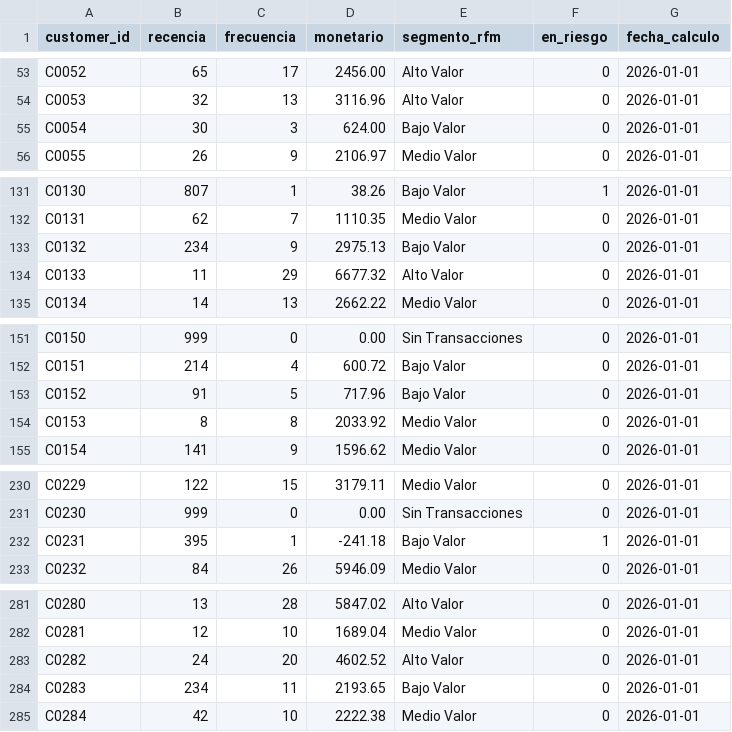
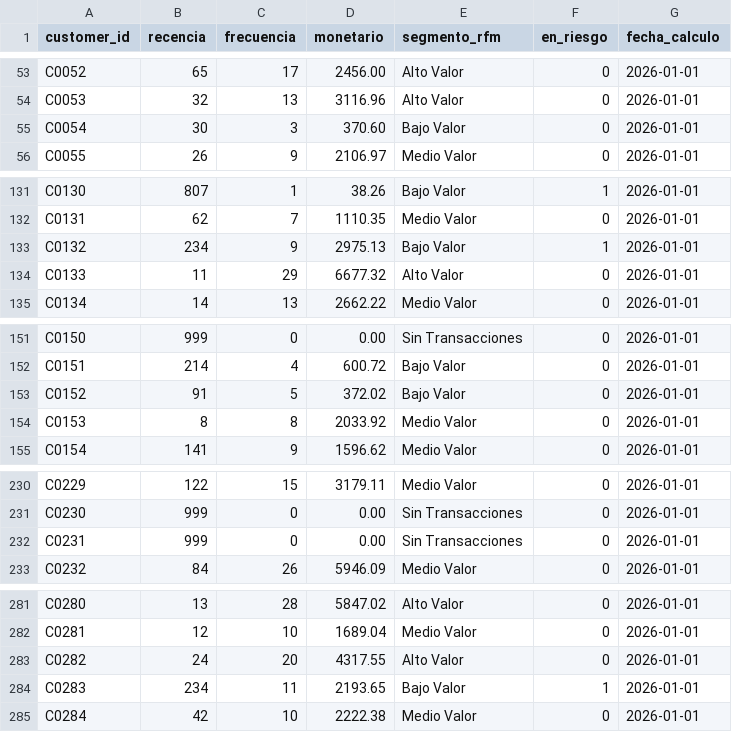
Before and after one commit to martina-cottura/customer_analytics_retail_Python-Mysql-PowerBI, a CSV file: data/clean/clientes_rfm.csv, drawn as a sheet; only a part is shown, gaps mark what is left out; the diff covers the shown part only.

```diff
--- a/data/clean/clientes_rfm.csv
+++ b/data/clean/clientes_rfm.csv
@@ -54,3 +54,3 @@ C0052,65,17,2456.00,Alto Valor,0,2026-01-01
 C0053,32,13,3116.96,Alto Valor,0,2026-01-01
-C0054,30,3,624.00,Bajo Valor,0,2026-01-01
+C0054,30,3,370.60,Bajo Valor,0,2026-01-01
 C0055,26,9,2106.97,Medio Valor,0,2026-01-01
@@ -132,3 +132,3 @@ C0130,807,1,38.26,Bajo Valor,1,2026-01-01
 C0131,62,7,1110.35,Medio Valor,0,2026-01-01
-C0132,234,9,2975.13,Bajo Valor,0,2026-01-01
+C0132,234,9,2975.13,Bajo Valor,1,2026-01-01
 C0133,11,29,6677.32,Alto Valor,0,2026-01-01
@@ -152,3 +152,3 @@ C0150,999,0,0.00,Sin Transacciones,0,2026-01-01
 C0151,214,4,600.72,Bajo Valor,0,2026-01-01
-C0152,91,5,717.96,Bajo Valor,0,2026-01-01
+C0152,91,5,372.02,Bajo Valor,0,2026-01-01
 C0153,8,8,2033.92,Medio Valor,0,2026-01-01
@@ -231,3 +231,3 @@ C0229,122,15,3179.11,Medio Valor,0,2026-01-01
 C0230,999,0,0.00,Sin Transacciones,0,2026-01-01
-C0231,395,1,-241.18,Bajo Valor,1,2026-01-01
+C0231,999,0,0.00,Sin Transacciones,0,2026-01-01
 C0232,84,26,5946.09,Medio Valor,0,2026-01-01
@@ -282,4 +282,4 @@ C0280,13,28,5847.02,Alto Valor,0,2026-01-01
 C0281,12,10,1689.04,Medio Valor,0,2026-01-01
-C0282,24,20,4602.52,Alto Valor,0,2026-01-01
-C0283,234,11,2193.65,Bajo Valor,0,2026-01-01
+C0282,24,20,4317.55,Alto Valor,0,2026-01-01
+C0283,234,11,2193.65,Bajo Valor,1,2026-01-01
 C0284,42,10,2222.38,Medio Valor,0,2026-01-01
```
Also changed, not shown: 13 edited cells elsewhere in this file, data/clean/transacciones_clean.csv, 5 other files.
